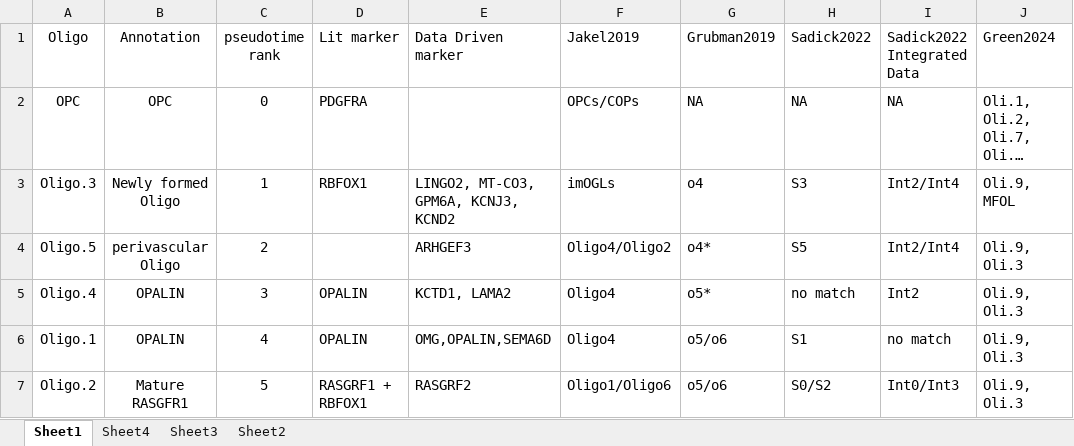
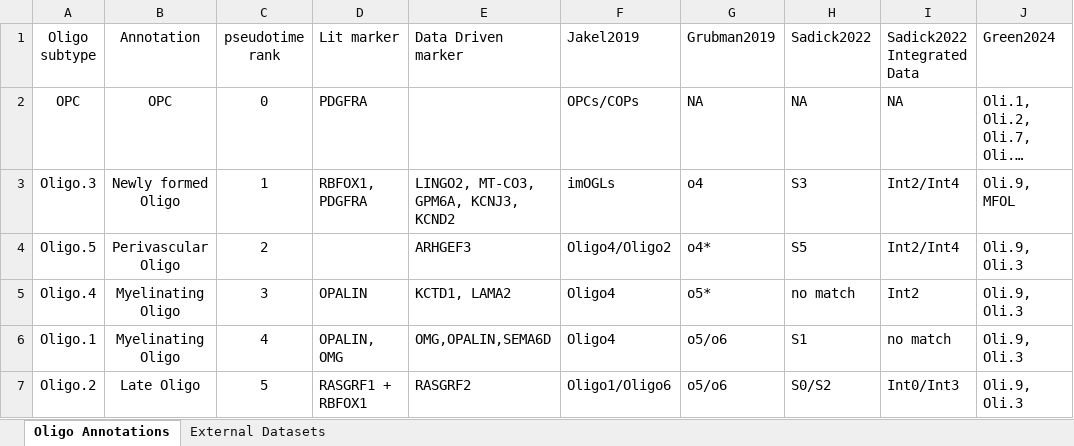
Before and after one commit to LieberInstitute/LFF_spatial_ERC, an Excel workbook: processed-data/19_other_Oligo/00_check_Oligo_markers/ERC_Oligo_notes.xlsx, sheet Oligo Annotations, drawn as a sheet; long unchanged cells end in …; values as stored, in another font and other column widths than the file's, no borders; the diff names each change by its address in the sheet, - before the commit and + after, or states it on an @@ line.

```diff
--- a/processed-data/19_other_Oligo/00_check_Oligo_markers/ERC_Oligo_notes.xlsx (sheet Oligo Annotations)
+++ b/processed-data/19_other_Oligo/00_check_Oligo_markers/ERC_Oligo_notes.xlsx (sheet Oligo Annotations)
-sheet tab: Sheet1
+sheet tab: Oligo Annotations
-sheet tab: Sheet4
+sheet tab: External Datasets
-sheet tab: Sheet3
-sheet tab: Sheet2
-A1: Oligo
+A1: Oligo subtype
-D3 (Lit marker): RBFOX1
+D3 (Lit marker): RBFOX1, PDGFRA
-B4 (Annotation): perivascular Oligo
+B4 (Annotation): Perivascular Oligo
-B5:B6 (Annotation): OPALIN
+B5:B6 (Annotation): Myelinating Oligo
-D6 (Lit marker): OPALIN
+D6 (Lit marker): OPALIN, OMG
-B7 (Annotation): Mature RASGFR1
+B7 (Annotation): Late Oligo
```
Also changed, not shown: sheet External Datasets.
